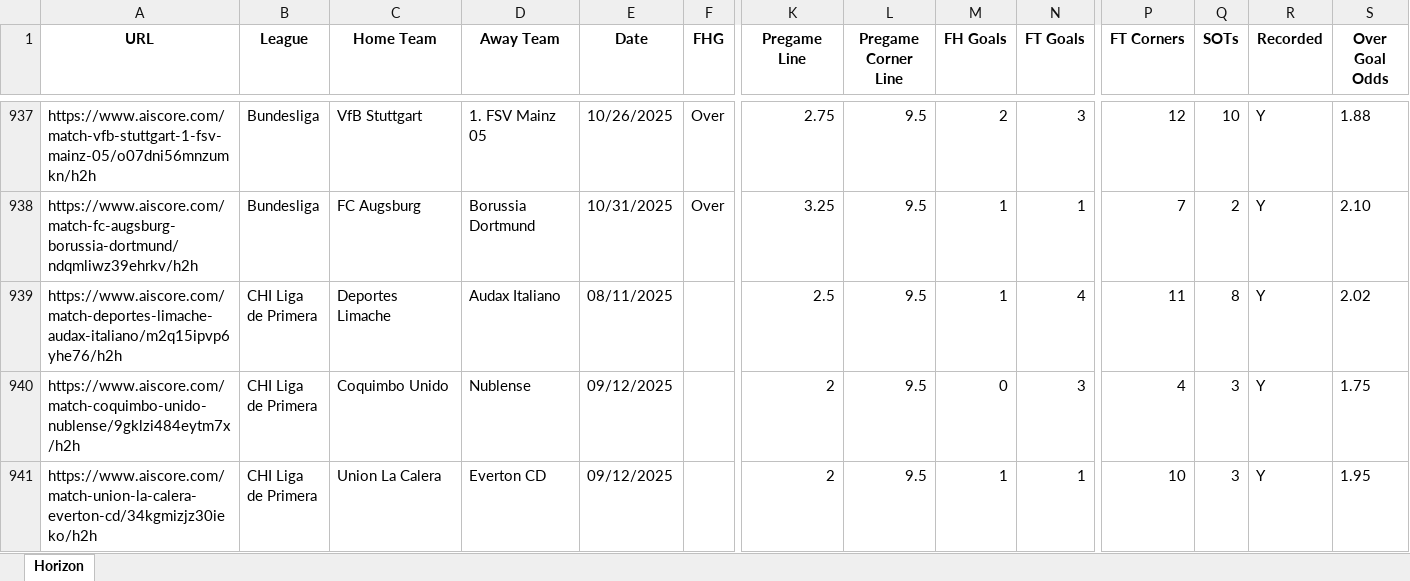
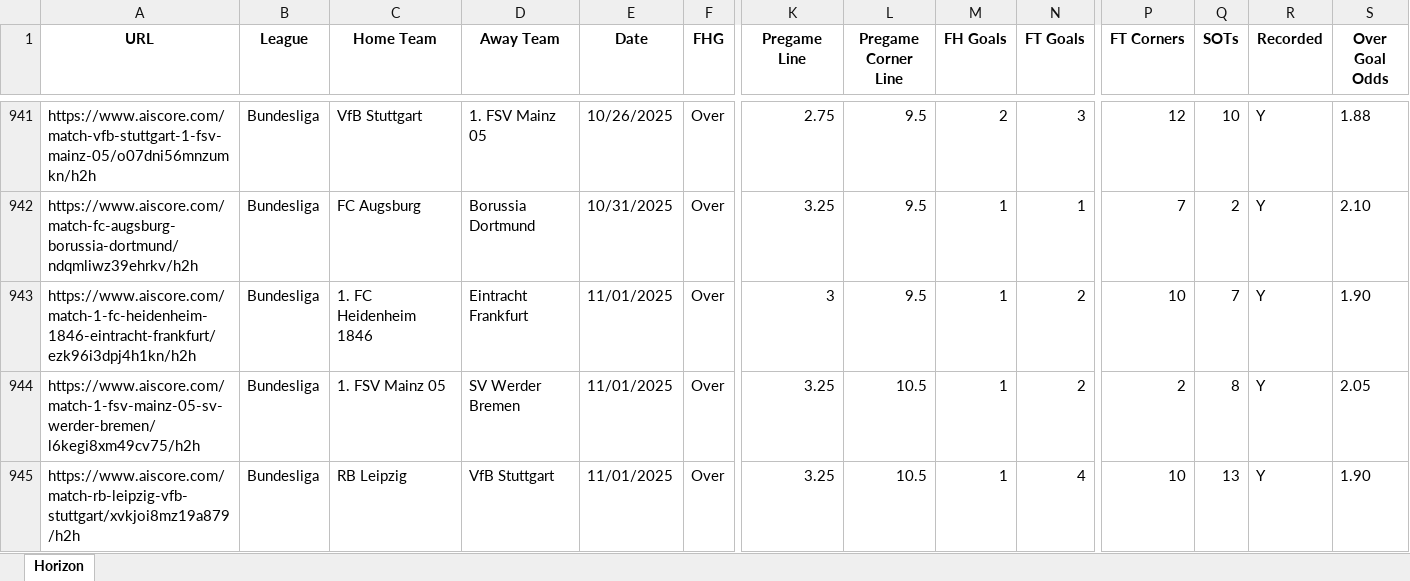
Before and after one commit to Captain-Duckie/whop, an Excel workbook: public/Horizon Records.xlsx, sheet Horizon, drawn as a sheet; only a part is shown, gaps mark what is left out; the shorter side is filled out with more unchanged rows; values as stored, in another font and other column widths than the file's, no borders; rows hold the shown columns only; the diff covers the shown part only; the diff names each change by its address in the sheet, - before the commit and + after, or states it on an @@ line.

Commit message:
Auto-update Horizon Records at 2025-11-01T23:42:30.415613

```diff
--- a/public/Horizon Records.xlsx (sheet Horizon)
+++ b/public/Horizon Records.xlsx (sheet Horizon)
+row 943: https://www.aiscore.com/match-1-fc-heidenheim-1846-eintracht-frankfurt/ezk96i3dpj4h1kn/h2h | Bundesliga | 1. FC Heidenheim 1846 | Eintracht Frankfurt | 11/01/2025 | Over | 3 | 9.5 | 1 | 2 | 10 | 7 | Y | 1.90
+row 944: https://www.aiscore.com/match-1-fsv-mainz-05-sv-werder-bremen/l6kegi8xm49cv75/h2h | Bundesliga | 1. FSV Mainz 05 | SV Werder Bremen | 11/01/2025 | Over | 3.25 | 10.5 | 1 | 2 | 2 | 8 | Y | 2.05
+row 945: https://www.aiscore.com/match-rb-leipzig-vfb-stuttgart/xvkjoi8mz19a879/h2h | Bundesliga | RB Leipzig | VfB Stuttgart | 11/01/2025 | Over | 3.25 | 10.5 | 1 | 4 | 10 | 13 | Y | 1.90
```
Also changed, not shown: 39 added rows, 6 edited cells and cell formats elsewhere in this sheet.
